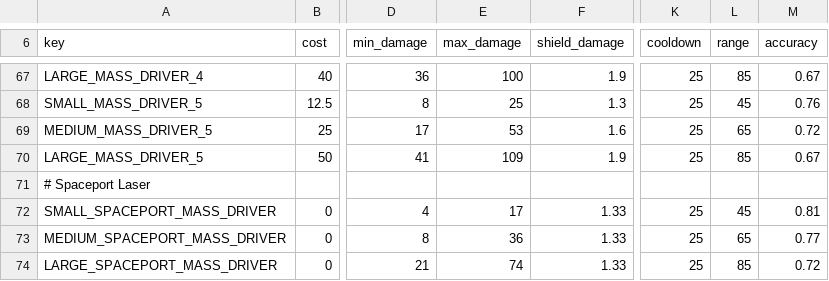
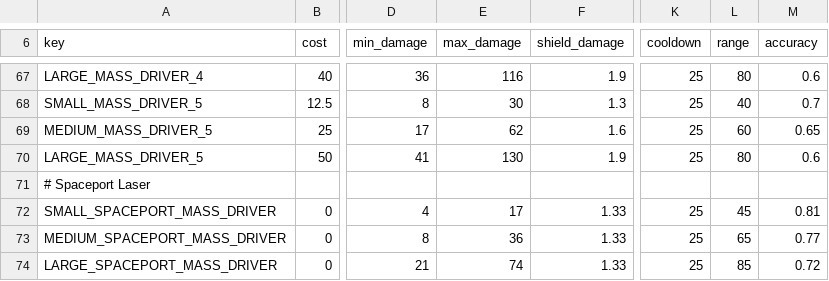
Before and after one commit to myloran/Optimized, a CSV file: common/component_templates/weapon_components.csv, drawn as a sheet; only a part is shown, gaps mark what is left out; the diff covers the shown part only; the diff names each change by its address in the sheet, - before the commit and + after, or states it on an @@ line.

Commit message:
balance laser/kinetic damage
reduce kinetic accuracy by 7
reduce kinetic range by 10

```diff
--- a/common/component_templates/weapon_components.csv
+++ b/common/component_templates/weapon_components.csv
-E67 (max_damage): 100
+E67 (max_damage): 116
-L67 (range): 85
+L67 (range): 80
-M67 (accuracy): 0.67
+M67 (accuracy): 0.6
-E68 (max_damage): 25
+E68 (max_damage): 30
-L68 (range): 45
+L68 (range): 40
-M68 (accuracy): 0.76
+M68 (accuracy): 0.7
-E69 (max_damage): 53
+E69 (max_damage): 62
-L69 (range): 65
+L69 (range): 60
-M69 (accuracy): 0.72
+M69 (accuracy): 0.65
-E70 (max_damage): 109
+E70 (max_damage): 130
-L70 (range): 85
+L70 (range): 80
-M70 (accuracy): 0.67
+M70 (accuracy): 0.6
```
Also changed, not shown: 30 edited cells elsewhere in this file, 1 other file.
